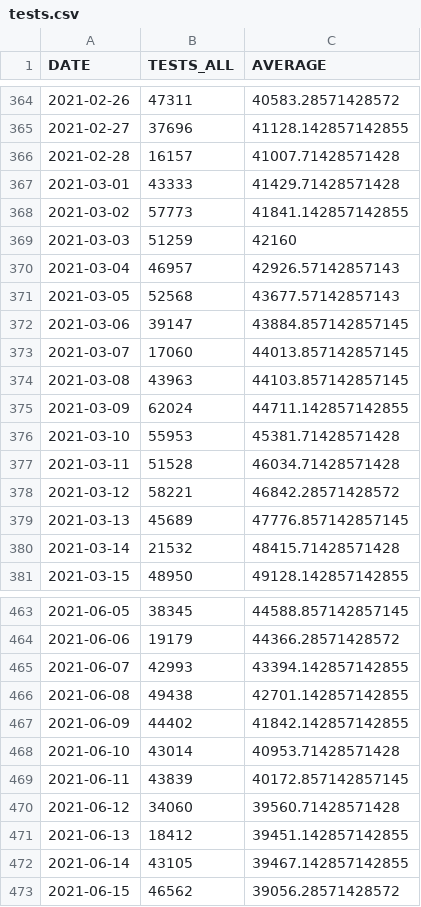
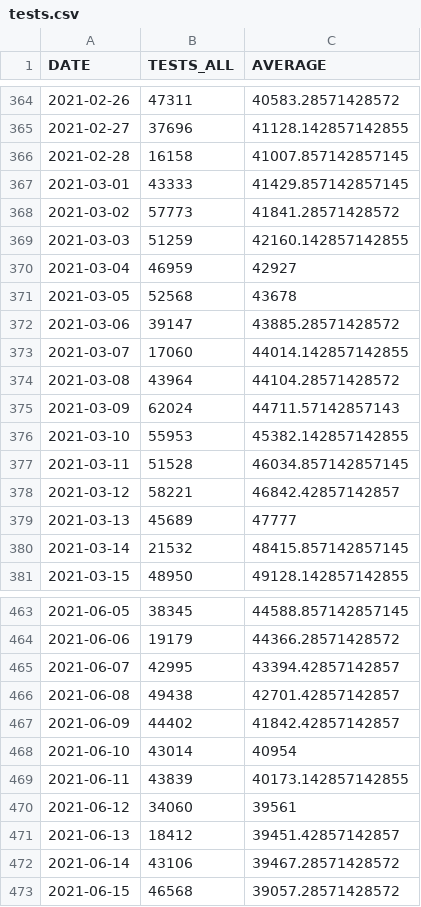
Before and after one commit to bmesuere/covid, a CSV file: data/tests.csv, drawn as a sheet; only a part is shown, gaps mark what is left out.

```diff
--- a/data/tests.csv
+++ b/data/tests.csv
@@ -365,17 +365,17 @@
 "2021-02-27",37696,41128.142857142855
-"2021-02-28",16157,41007.71428571428
-"2021-03-01",43333,41429.71428571428
-"2021-03-02",57773,41841.142857142855
-"2021-03-03",51259,42160
-"2021-03-04",46957,42926.57142857143
-"2021-03-05",52568,43677.57142857143
-"2021-03-06",39147,43884.857142857145
-"2021-03-07",17060,44013.857142857145
-"2021-03-08",43963,44103.857142857145
-"2021-03-09",62024,44711.142857142855
-"2021-03-10",55953,45381.71428571428
-"2021-03-11",51528,46034.71428571428
-"2021-03-12",58221,46842.28571428572
-"2021-03-13",45689,47776.857142857145
-"2021-03-14",21532,48415.71428571428
+"2021-02-28",16158,41007.857142857145
+"2021-03-01",43333,41429.857142857145
+"2021-03-02",57773,41841.28571428572
+"2021-03-03",51259,42160.142857142855
+"2021-03-04",46959,42927
+"2021-03-05",52568,43678
+"2021-03-06",39147,43885.28571428572
+"2021-03-07",17060,44014.142857142855
+"2021-03-08",43964,44104.28571428572
+"2021-03-09",62024,44711.57142857143
+"2021-03-10",55953,45382.142857142855
+"2021-03-11",51528,46034.857142857145
+"2021-03-12",58221,46842.42857142857
+"2021-03-13",45689,47777
+"2021-03-14",21532,48415.857142857145
 "2021-03-15",48950,49128.142857142855
@@ -464,10 +464,10 @@
 "2021-06-06",19179,44366.28571428572
-"2021-06-07",42993,43394.142857142855
-"2021-06-08",49438,42701.142857142855
-"2021-06-09",44402,41842.142857142855
-"2021-06-10",43014,40953.71428571428
-"2021-06-11",43839,40172.857142857145
-"2021-06-12",34060,39560.71428571428
-"2021-06-13",18412,39451.142857142855
-"2021-06-14",43105,39467.142857142855
-"2021-06-15",46562,39056.28571428572
+"2021-06-07",42995,43394.42857142857
+"2021-06-08",49438,42701.42857142857
+"2021-06-09",44402,41842.42857142857
+"2021-06-10",43014,40954
+"2021-06-11",43839,40173.142857142855
+"2021-06-12",34060,39561
+"2021-06-13",18412,39451.42857142857
+"2021-06-14",43106,39467.28571428572
+"2021-06-15",46568,39057.28571428572
```
Also changed, not shown: data/cases.csv, data/deaths.csv, 1 other file.
